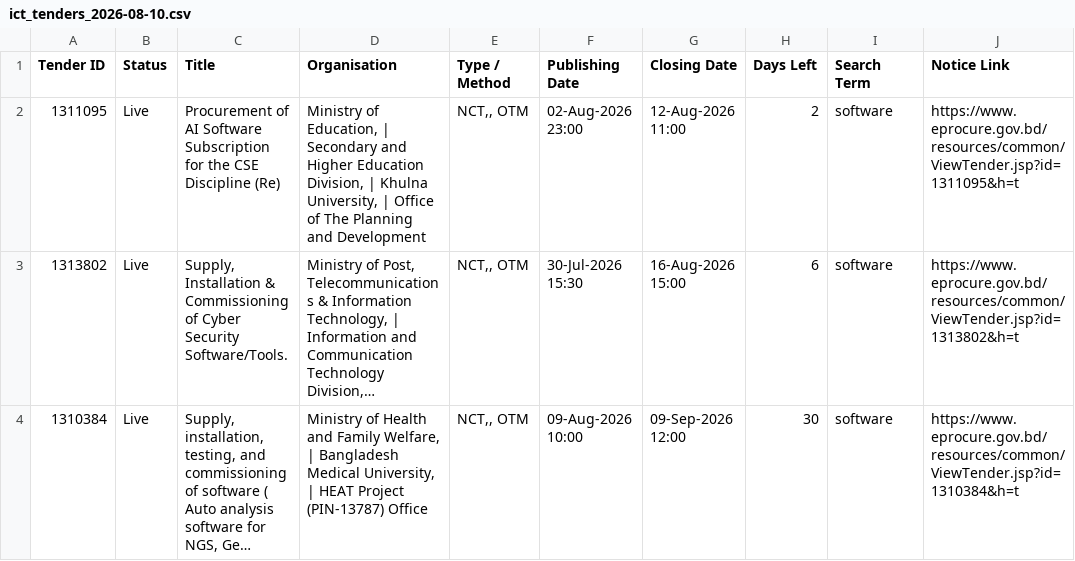
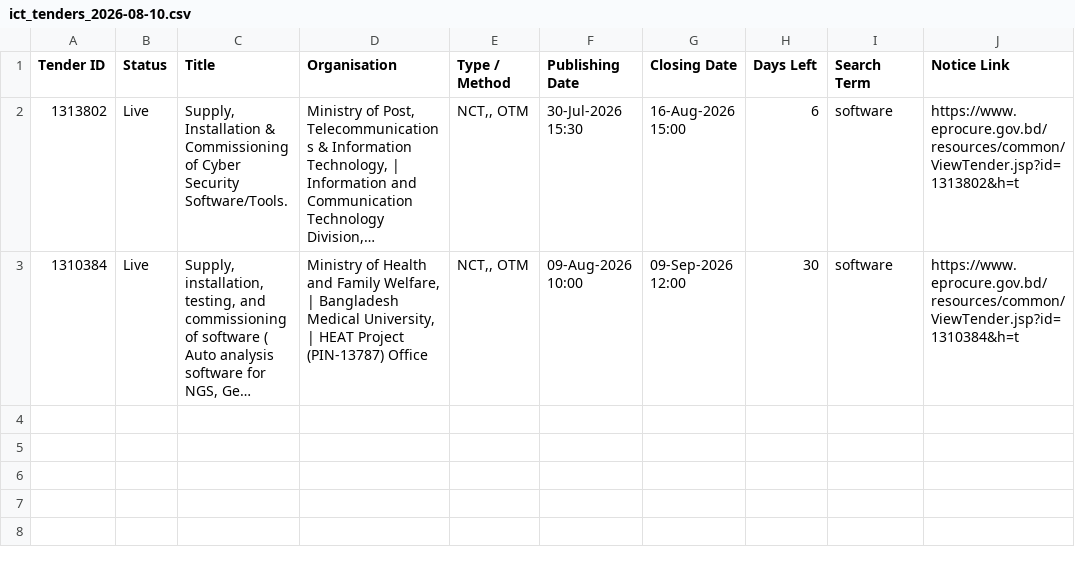
Before and after one commit to firozeahmedshovon-wq/ict-tender-scraper, a CSV file: ict_tenders_2026-08-10.csv, drawn as a sheet; long unchanged cells end in …; the diff names each change by its address in the sheet, - before the commit and + after, or states it on an @@ line.

Commit message:
chore: update sent log 2026-08-10

```diff
--- a/ict_tenders_2026-08-10.csv
+++ b/ict_tenders_2026-08-10.csv
-row 2: 1311095 | Live | Procurement of AI Software Subscription for the CSE Discipline (Re) | Ministry of Education, | Secondary and Higher Education Division, | Khulna University, | Office of The Planning and Development | NCT,, OTM | 02-Aug-2026 23:00 | 12-Aug-2026 11:00 | 2 | software | https://www.eprocure.gov.bd/resources/common/ViewTender.jsp?id=1311095&h=t
```
